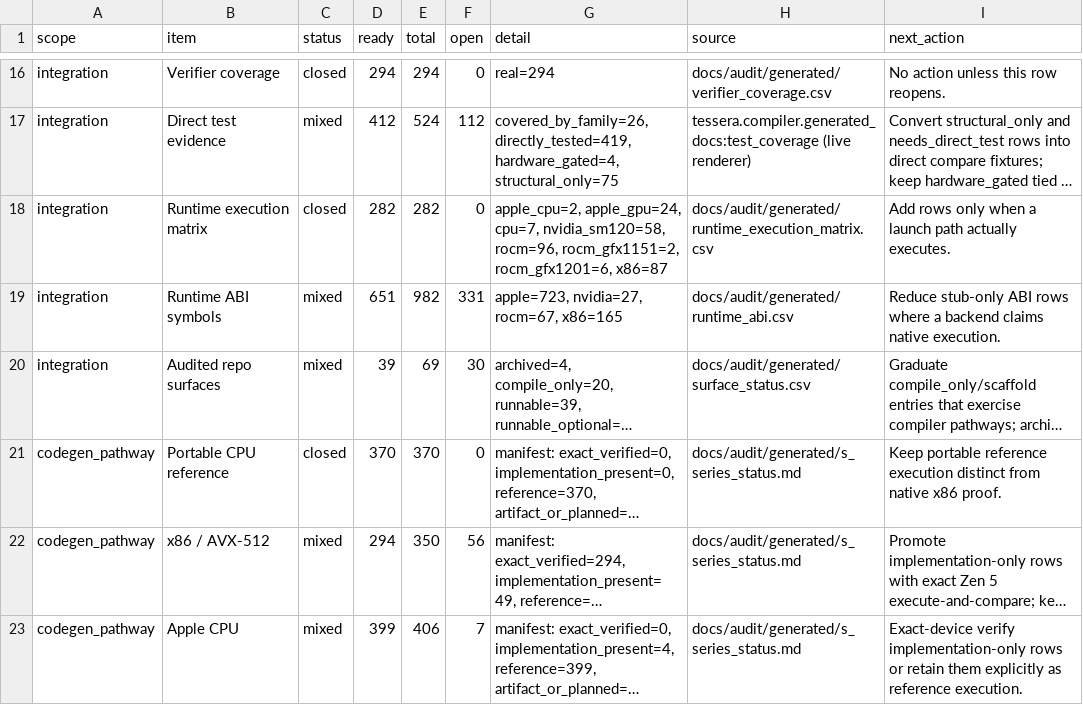
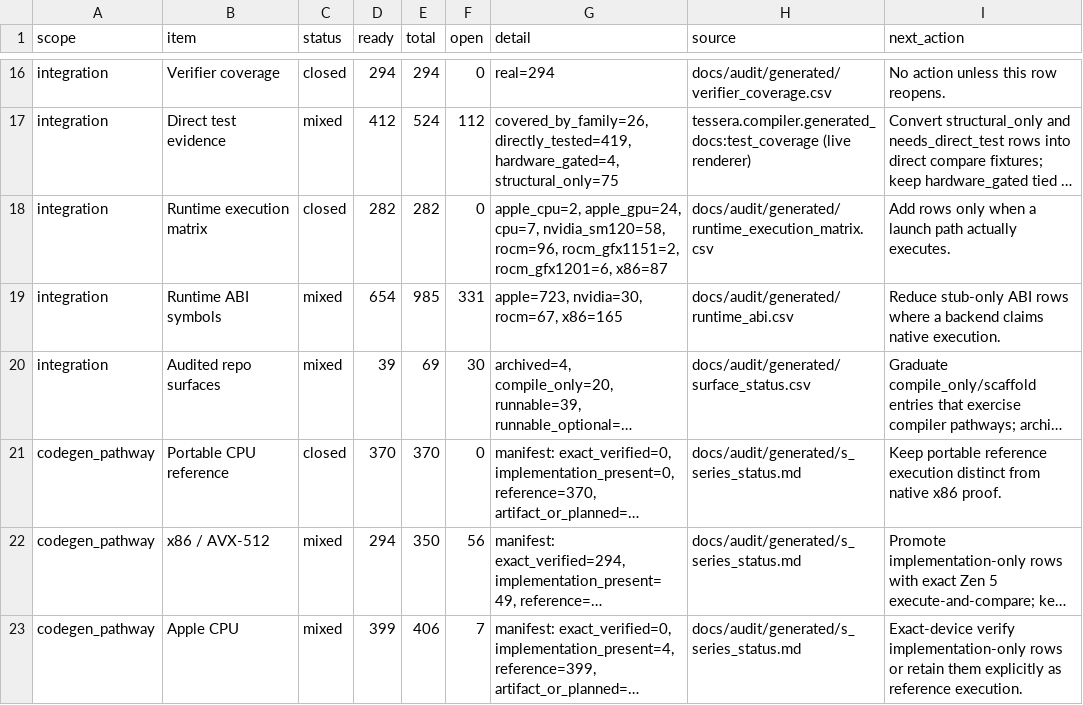
Before and after one commit to gstoner/tessera, a CSV file: docs/audit/generated/compiler_progress.csv, drawn as a sheet; only a part is shown, gaps mark what is left out; long unchanged cells end in …; the diff names each change by its address in the sheet, - before the commit and + after, or states it on an @@ line.

```diff
--- a/docs/audit/generated/compiler_progress.csv
+++ b/docs/audit/generated/compiler_progress.csv
-D19 (ready): 651
+D19 (ready): 654
-E19 (total): 982
+E19 (total): 985
-G19 (detail): apple=723, nvidia=27, rocm=67, x86=165
+G19 (detail): apple=723, nvidia=30, rocm=67, x86=165
```
Also changed, not shown: docs/audit/generated/runtime_abi.csv, 28 other files.
